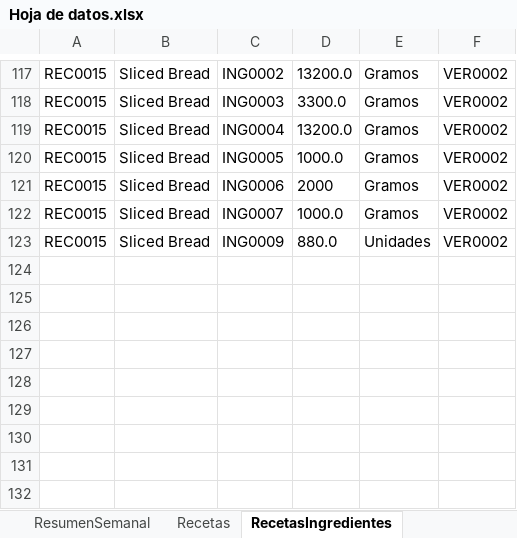
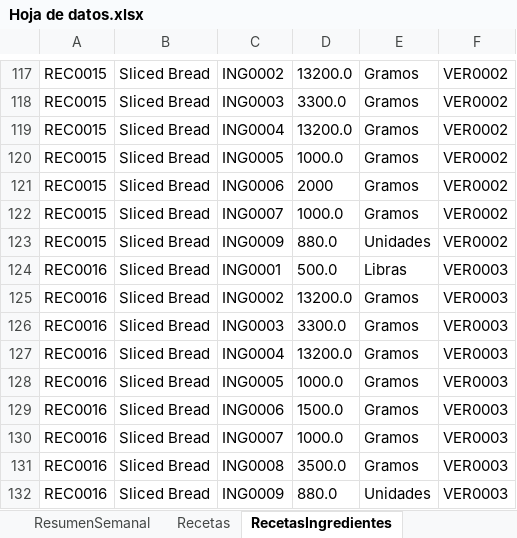
Before and after one commit to EmanuelMiltonGonzalesQuiroz/GUIpanaderia, an Excel workbook: ProyectosPanaderia/Datos/Hoja de datos.xlsx, sheet RecetasIngredientes, drawn as a sheet; only a part is shown, gaps mark what is left out; values as stored, in another font and other column widths than the file's, no borders; table styles not drawn; the diff names each change by its address in the sheet, - before the commit and + after, or states it on an @@ line.

```diff
--- a/ProyectosPanaderia/Datos/Hoja de datos.xlsx (sheet RecetasIngredientes)
+++ b/ProyectosPanaderia/Datos/Hoja de datos.xlsx (sheet RecetasIngredientes)
+row 124: REC0016 | Sliced Bread | ING0001 | 500.0 | Libras | VER0003
+row 125: REC0016 | Sliced Bread | ING0002 | 13200.0 | Gramos | VER0003
+row 126: REC0016 | Sliced Bread | ING0003 | 3300.0 | Gramos | VER0003
+row 127: REC0016 | Sliced Bread | ING0004 | 13200.0 | Gramos | VER0003
+row 128: REC0016 | Sliced Bread | ING0005 | 1000.0 | Gramos | VER0003
+row 129: REC0016 | Sliced Bread | ING0006 | 1500.0 | Gramos | VER0003
+row 130: REC0016 | Sliced Bread | ING0007 | 1000.0 | Gramos | VER0003
+row 131: REC0016 | Sliced Bread | ING0008 | 3500.0 | Gramos | VER0003
+row 132: REC0016 | Sliced Bread | ING0009 | 880.0 | Unidades | VER0003
```
Also changed, not shown: sheet ProduccionIngredientes, sheet Produccion, sheet Recetas, sheet ResumenSemanal, 39 other files.
